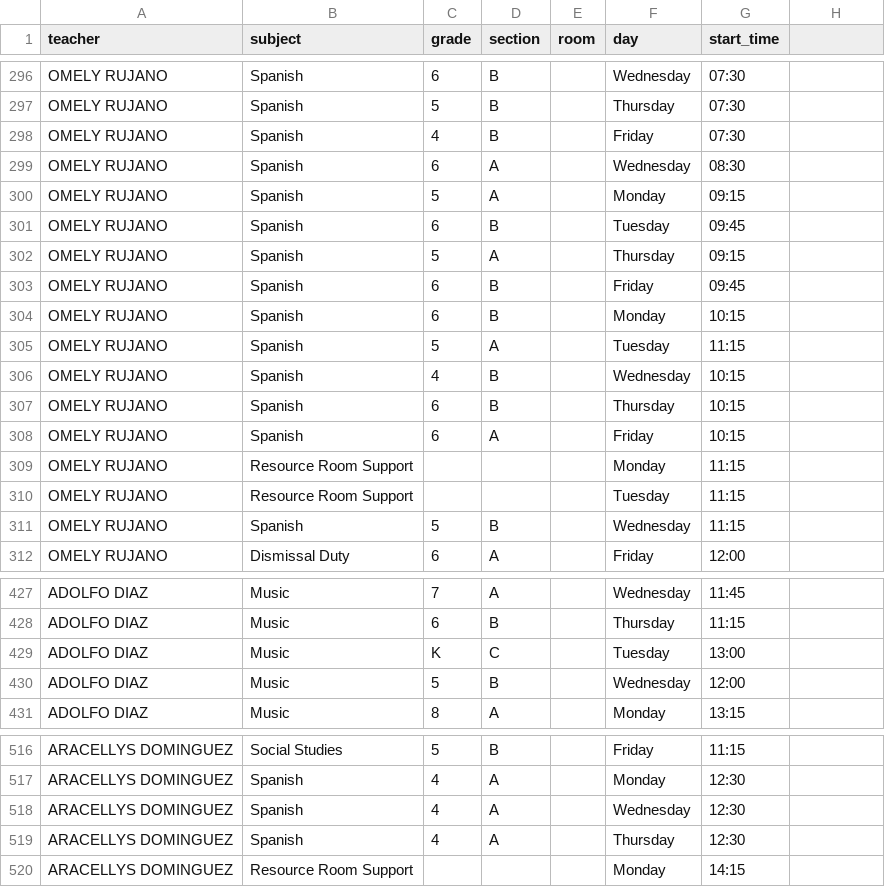
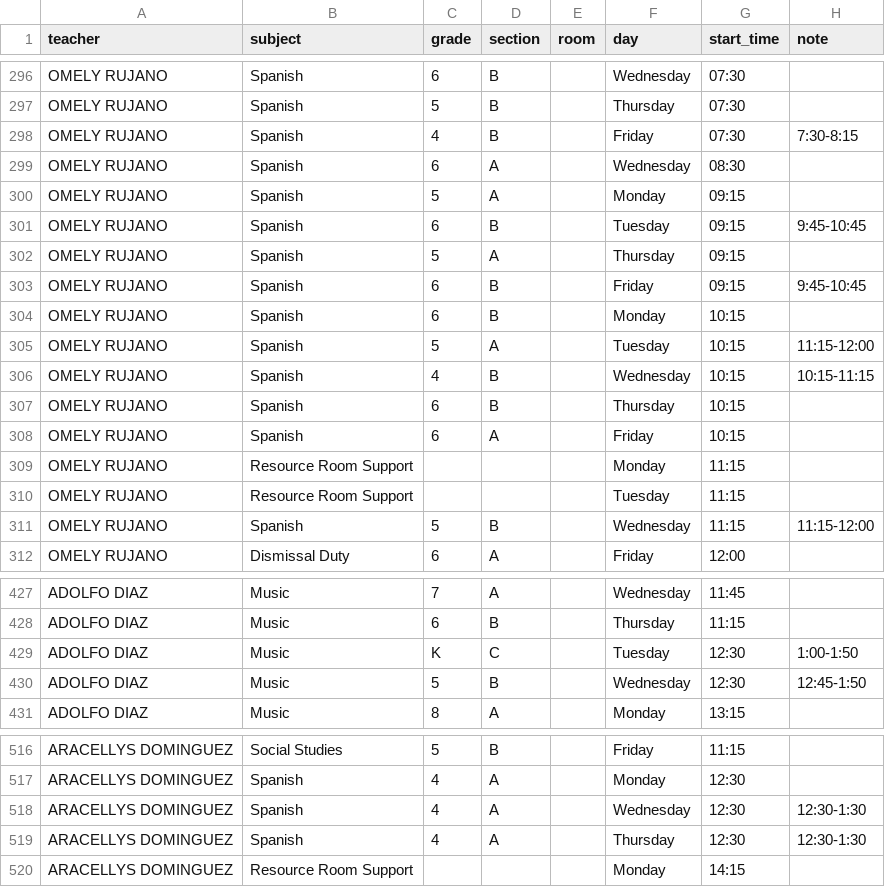
Before and after one commit to emiliojes/oxford-smart-scheduler, a CSV file: schedules-import-v2.csv, drawn as a sheet; only a part is shown, gaps mark what is left out; the diff covers the shown part only.

Commit message:
feat: save embedded time as note field; show (note) in grid cards; add note column to CSV

```diff
--- a/schedules-import-v2.csv
+++ b/schedules-import-v2.csv
@@ -1 +1 @@
-teacher,subject,grade,section,room,day,start_time
+teacher,subject,grade,section,room,day,start_time,note
@@ -298 +298 @@ OMELY RUJANO,Spanish,5,B,,Thursday,07:30
-OMELY RUJANO,Spanish,4,B,,Friday,07:30
+OMELY RUJANO,Spanish,4,B,,Friday,07:30,7:30-8:15
@@ -301 +301 @@ OMELY RUJANO,Spanish,5,A,,Monday,09:15
-OMELY RUJANO,Spanish,6,B,,Tuesday,09:45
+OMELY RUJANO,Spanish,6,B,,Tuesday,09:15,9:45-10:45
@@ -303 +303 @@ OMELY RUJANO,Spanish,5,A,,Thursday,09:15
-OMELY RUJANO,Spanish,6,B,,Friday,09:45
+OMELY RUJANO,Spanish,6,B,,Friday,09:15,9:45-10:45
@@ -305,2 +305,2 @@ OMELY RUJANO,Spanish,6,B,,Monday,10:15
-OMELY RUJANO,Spanish,5,A,,Tuesday,11:15
-OMELY RUJANO,Spanish,4,B,,Wednesday,10:15
+OMELY RUJANO,Spanish,5,A,,Tuesday,10:15,11:15-12:00
+OMELY RUJANO,Spanish,4,B,,Wednesday,10:15,10:15-11:15
@@ -310,3 +310,3 @@ OMELY RUJANO,Resource Room Support,,,,Monday,11:15
 OMELY RUJANO,Resource Room Support,,,,Tuesday,11:15
-OMELY RUJANO,Spanish,5,B,,Wednesday,11:15
+OMELY RUJANO,Spanish,5,B,,Wednesday,11:15,11:15-12:00
 OMELY RUJANO,Dismissal Duty,6,A,,Friday,12:00
@@ -429,2 +429,2 @@ ADOLFO DIAZ,Music,6,B,,Thursday,11:15
-ADOLFO DIAZ,Music,K,C,,Tuesday,13:00
-ADOLFO DIAZ,Music,5,B,,Wednesday,12:00
+ADOLFO DIAZ,Music,K,C,,Tuesday,12:30,1:00-1:50
+ADOLFO DIAZ,Music,5,B,,Wednesday,12:30,12:45-1:50
@@ -518,3 +518,3 @@ ARACELLYS DOMINGUEZ,Spanish,4,A,,Monday,12:30
-ARACELLYS DOMINGUEZ,Spanish,4,A,,Wednesday,12:30
-ARACELLYS DOMINGUEZ,Spanish,4,A,,Thursday,12:30
+ARACELLYS DOMINGUEZ,Spanish,4,A,,Wednesday,12:30,12:30-1:30
+ARACELLYS DOMINGUEZ,Spanish,4,A,,Thursday,12:30,12:30-1:30
 ARACELLYS DOMINGUEZ,Resource Room Support,,,,Monday,14:15
```
Also changed, not shown: 10 edited cells elsewhere in this file, 6 other files.
